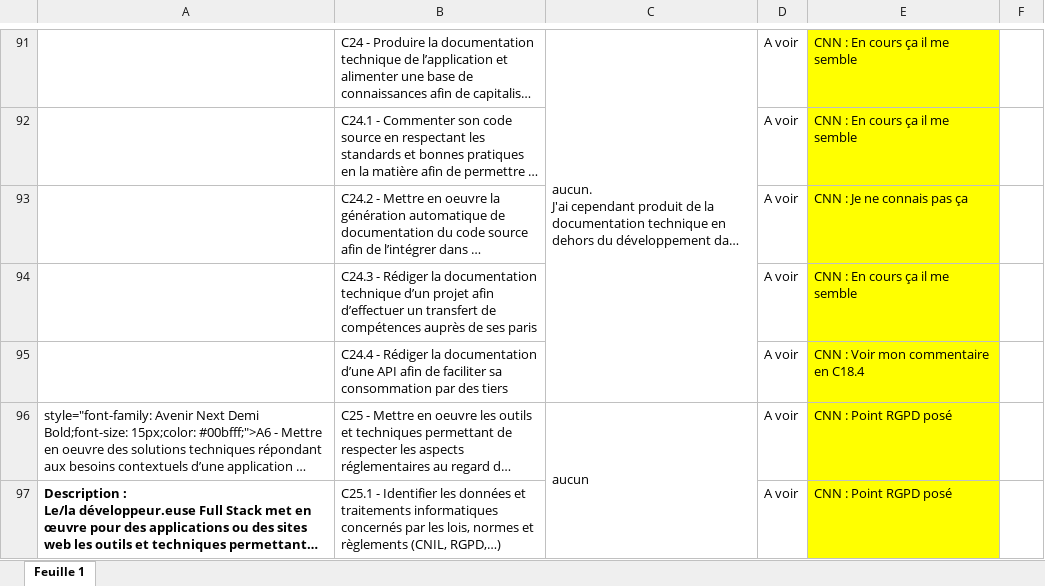
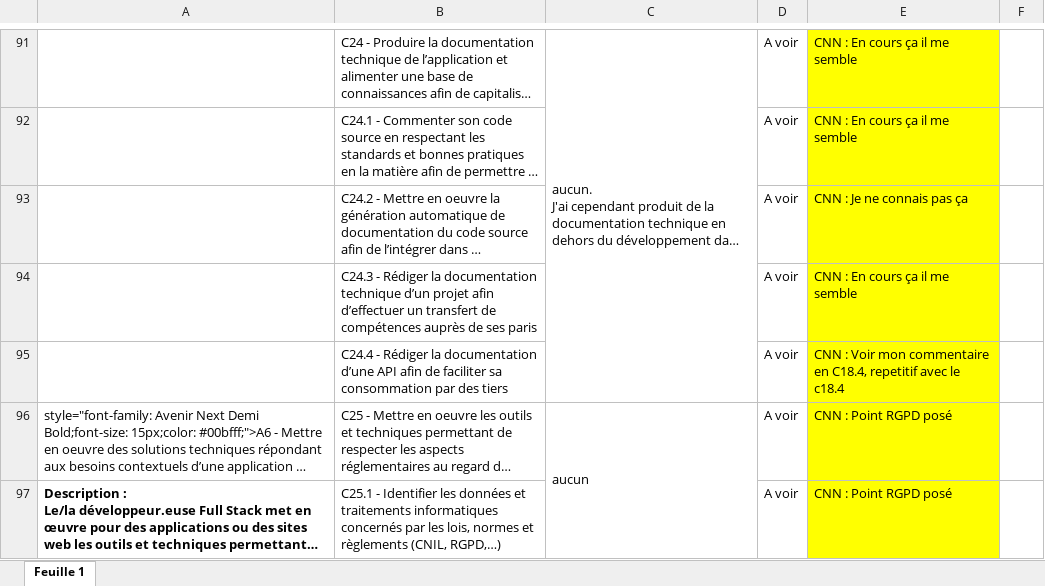
Before and after one commit to MarcSyndrome/soutenanceMarc, an Excel workbook: Referentiel_DFSMarc.xlsx, sheet Feuille 1, drawn as a sheet; only a part is shown, gaps mark what is left out; long unchanged cells end in …; values as stored, in another font and other column widths than the file's, no borders; the diff names each change by its address in the sheet, - before the commit and + after, or states it on an @@ line.

```diff
--- a/Referentiel_DFSMarc.xlsx (sheet Feuille 1)
+++ b/Referentiel_DFSMarc.xlsx (sheet Feuille 1)
-E95: …commentaire en C18.4
+E95: …commentaire en C18.4, repetitif avec le c18.4
```
Also changed, not shown: Referentiel_DFS.xlsx, 3 other files.
